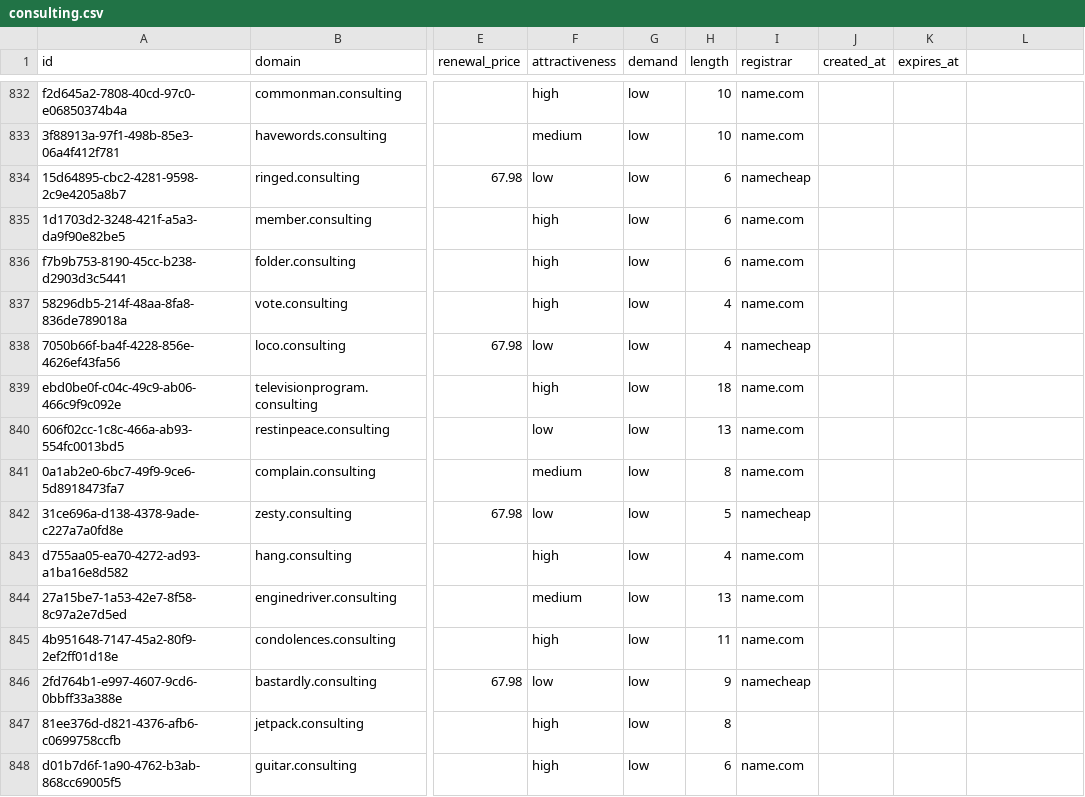
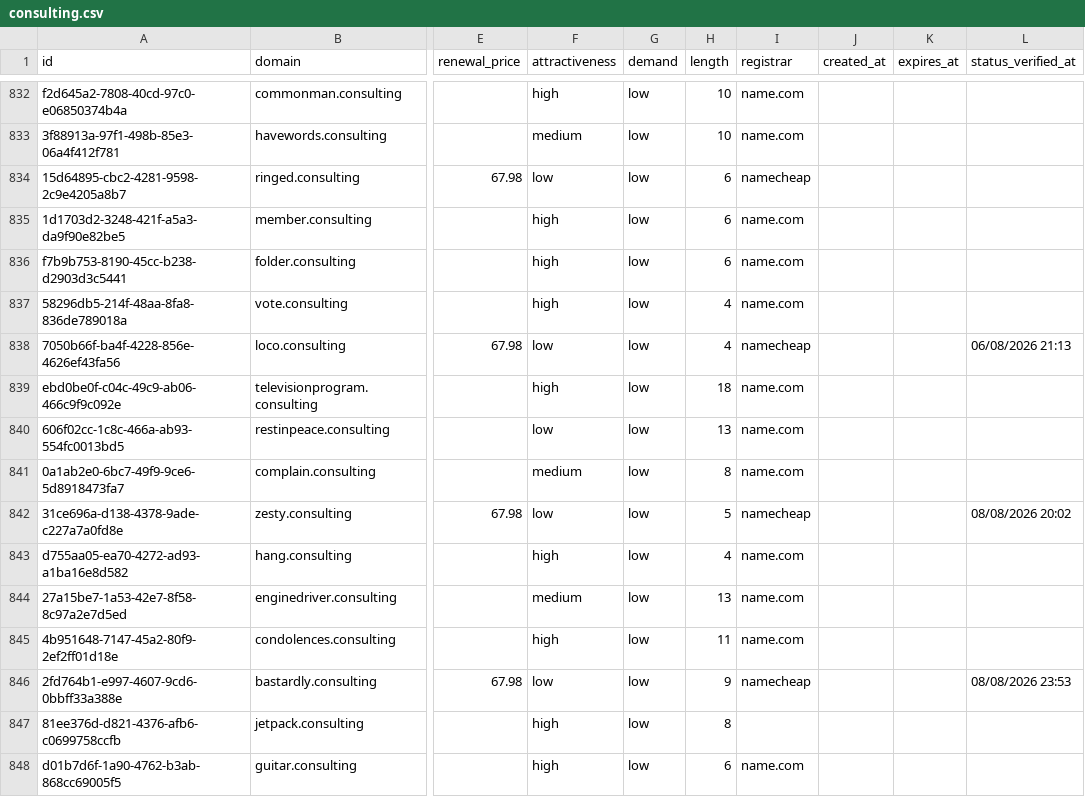
Before and after one commit to UniqueDomains/consulting-oneword-domains, a CSV file: consulting.csv, drawn as a sheet; only a part is shown, gaps mark what is left out; the diff covers the shown part only; the diff names each change by its address in the sheet, - before the commit and + after, or states it on an @@ line.

```diff
--- a/consulting.csv
+++ b/consulting.csv
-L1: (empty)
+L1: status_verified_at
-L838 (status_verified_at): (empty)
+L838 (status_verified_at): 06/08/2026 21:13
-L842 (status_verified_at): (empty)
+L842 (status_verified_at): 08/08/2026 20:02
-L846 (status_verified_at): (empty)
+L846 (status_verified_at): 08/08/2026 23:53
```
Also changed, not shown: 150 edited cells elsewhere in this file, 6 other files.
